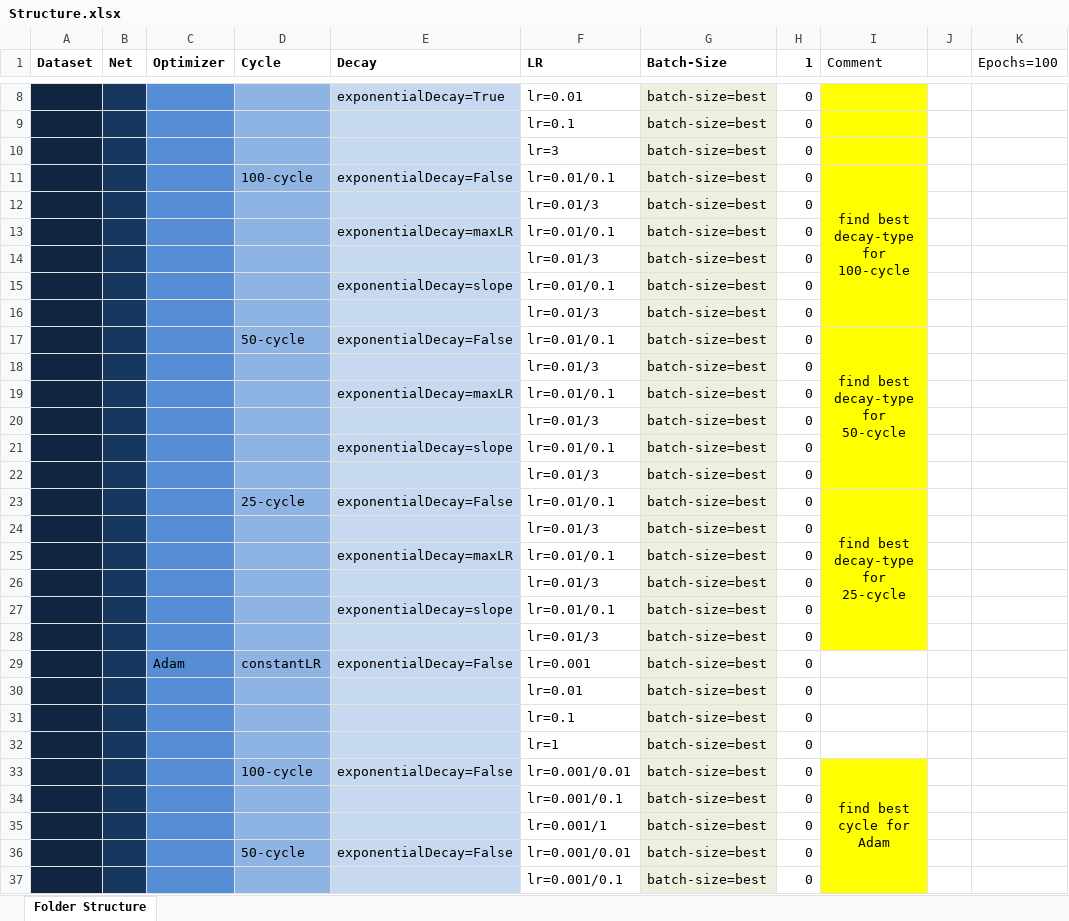
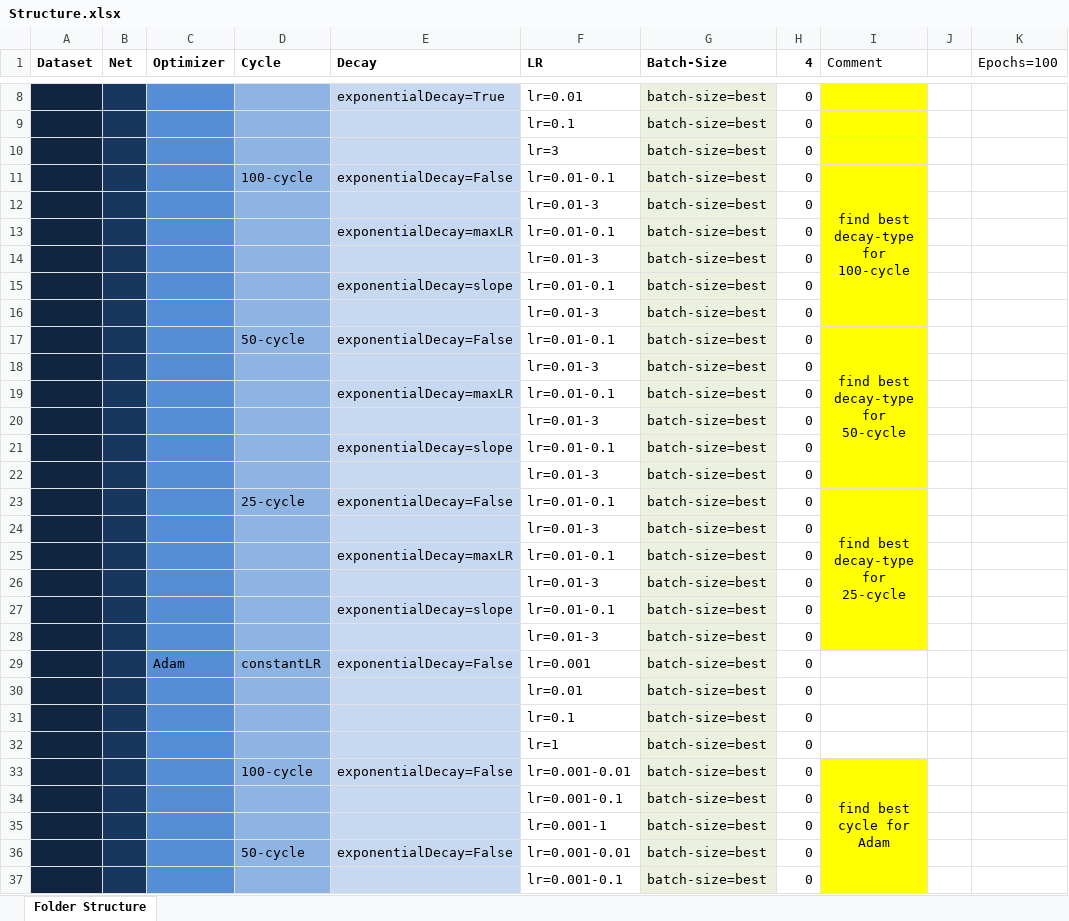
Before and after one commit to AverageDude0815/BA, an Excel workbook: Pytorch/Results/Structure.xlsx, sheet Folder Structure, drawn as a sheet; only a part is shown, gaps mark what is left out; values as stored, in another font and other column widths than the file's, no borders; conditional formats not drawn; the diff covers the shown part only; the diff names each change by its address in the sheet, - before the commit and + after, or states it on an @@ line.

Commit message:
Compared different batch sizes

```diff
--- a/Pytorch/Results/Structure.xlsx (sheet Folder Structure)
+++ b/Pytorch/Results/Structure.xlsx (sheet Folder Structure)
-H1: 1
+H1: 4
-F11 (LR): lr=0.01/0.1
+F11 (LR): lr=0.01-0.1
-F12 (LR): lr=0.01/3
+F12 (LR): lr=0.01-3
-F13 (LR): lr=0.01/0.1
+F13 (LR): lr=0.01-0.1
-F14 (LR): lr=0.01/3
+F14 (LR): lr=0.01-3
-F15 (LR): lr=0.01/0.1
+F15 (LR): lr=0.01-0.1
-F16 (LR): lr=0.01/3
+F16 (LR): lr=0.01-3
-F17 (LR): lr=0.01/0.1
+F17 (LR): lr=0.01-0.1
-F18 (LR): lr=0.01/3
+F18 (LR): lr=0.01-3
-F19 (LR): lr=0.01/0.1
+F19 (LR): lr=0.01-0.1
-F20 (LR): lr=0.01/3
+F20 (LR): lr=0.01-3
-F21 (LR): lr=0.01/0.1
+F21 (LR): lr=0.01-0.1
-F22 (LR): lr=0.01/3
+F22 (LR): lr=0.01-3
-F23 (LR): lr=0.01/0.1
+F23 (LR): lr=0.01-0.1
-F24 (LR): lr=0.01/3
+F24 (LR): lr=0.01-3
-F25 (LR): lr=0.01/0.1
+F25 (LR): lr=0.01-0.1
-F26 (LR): lr=0.01/3
+F26 (LR): lr=0.01-3
-F27 (LR): lr=0.01/0.1
+F27 (LR): lr=0.01-0.1
-F28 (LR): lr=0.01/3
+F28 (LR): lr=0.01-3
-F33 (LR): lr=0.001/0.01
+F33 (LR): lr=0.001-0.01
-F34 (LR): lr=0.001/0.1
+F34 (LR): lr=0.001-0.1
-F35 (LR): lr=0.001/1
+F35 (LR): lr=0.001-1
-F36 (LR): lr=0.001/0.01
+F36 (LR): lr=0.001-0.01
-F37 (LR): lr=0.001/0.1
+F37 (LR): lr=0.001-0.1
```
Also changed, not shown: 34 edited cells elsewhere in this sheet, 1 other file.
